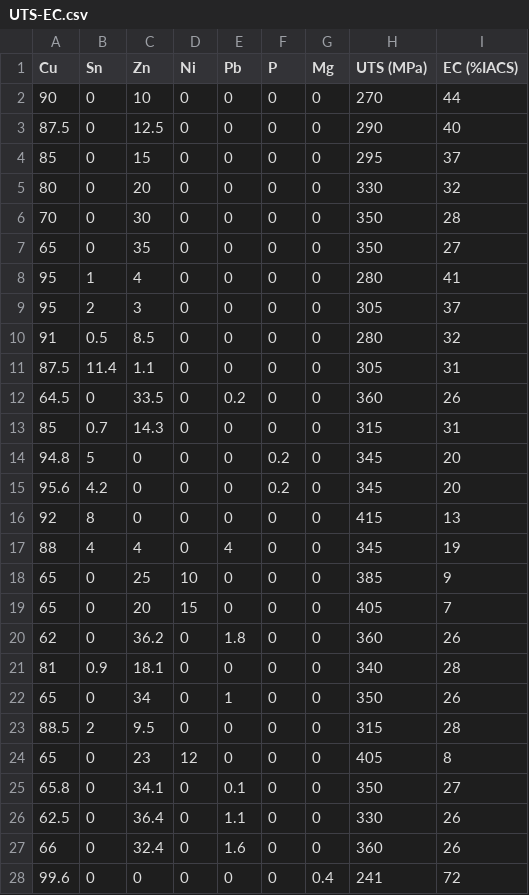
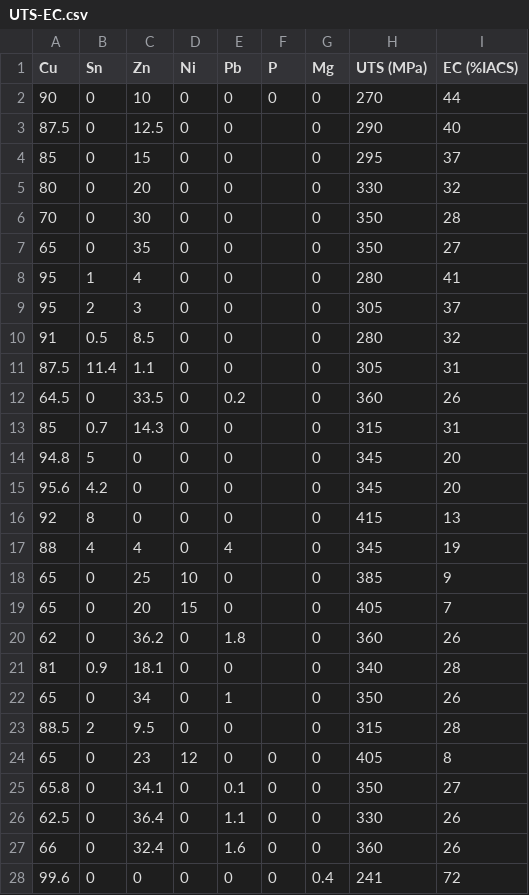
Before and after one commit to Jiaxuan-Ma/MLMD, a CSV file: data/UTS-EC.csv, drawn as a sheet.

```diff
--- a/data/UTS-EC.csv
+++ b/data/UTS-EC.csv
@@ -2,23 +2,23 @@ Cu,Sn,Zn,Ni,Pb,P,Mg,UTS (MPa),EC (%IACS)
 90,0,10,0,0,0,0,270,44
-87.5,0,12.5,0,0,0,0,290,40
-85,0,15,0,0,0,0,295,37
-80,0,20,0,0,0,0,330,32
-70,0,30,0,0,0,0,350,28
-65,0,35,0,0,0,0,350,27
-95,1,4,0,0,0,0,280,41
-95,2,3,0,0,0,0,305,37
-91,0.5,8.5,0,0,0,0,280,32
-87.5,11.4,1.1,0,0,0,0,305,31
-64.5,0,33.5,0,0.2,0,0,360,26
-85,0.7,14.3,0,0,0,0,315,31
-94.8,5,0,0,0,0.2,0,345,20
-95.6,4.2,0,0,0,0.2,0,345,20
-92,8,0,0,0,0,0,415,13
-88,4,4,0,4,0,0,345,19
-65,0,25,10,0,0,0,385,9
-65,0,20,15,0,0,0,405,7
-62,0,36.2,0,1.8,0,0,360,26
-81,0.9,18.1,0,0,0,0,340,28
-65,0,34,0,1,0,0,350,26
-88.5,2,9.5,0,0,0,0,315,28
+87.5,0,12.5,0,0,,0,290,40
+85,0,15,0,0,,0,295,37
+80,0,20,0,0,,0,330,32
+70,0,30,0,0,,0,350,28
+65,0,35,0,0,,0,350,27
+95,1,4,0,0,,0,280,41
+95,2,3,0,0,,0,305,37
+91,0.5,8.5,0,0,,0,280,32
+87.5,11.4,1.1,0,0,,0,305,31
+64.5,0,33.5,0,0.2,,0,360,26
+85,0.7,14.3,0,0,,0,315,31
+94.8,5,0,0,0,,0,345,20
+95.6,4.2,0,0,0,,0,345,20
+92,8,0,0,0,,0,415,13
+88,4,4,0,4,,0,345,19
+65,0,25,10,0,,0,385,9
+65,0,20,15,0,,0,405,7
+62,0,36.2,0,1.8,,0,360,26
+81,0.9,18.1,0,0,,0,340,28
+65,0,34,0,1,,0,350,26
+88.5,2,9.5,0,0,,0,315,28
 65,0,23,12,0,0,0,405,8
```
Also changed, not shown: 22 other files.
